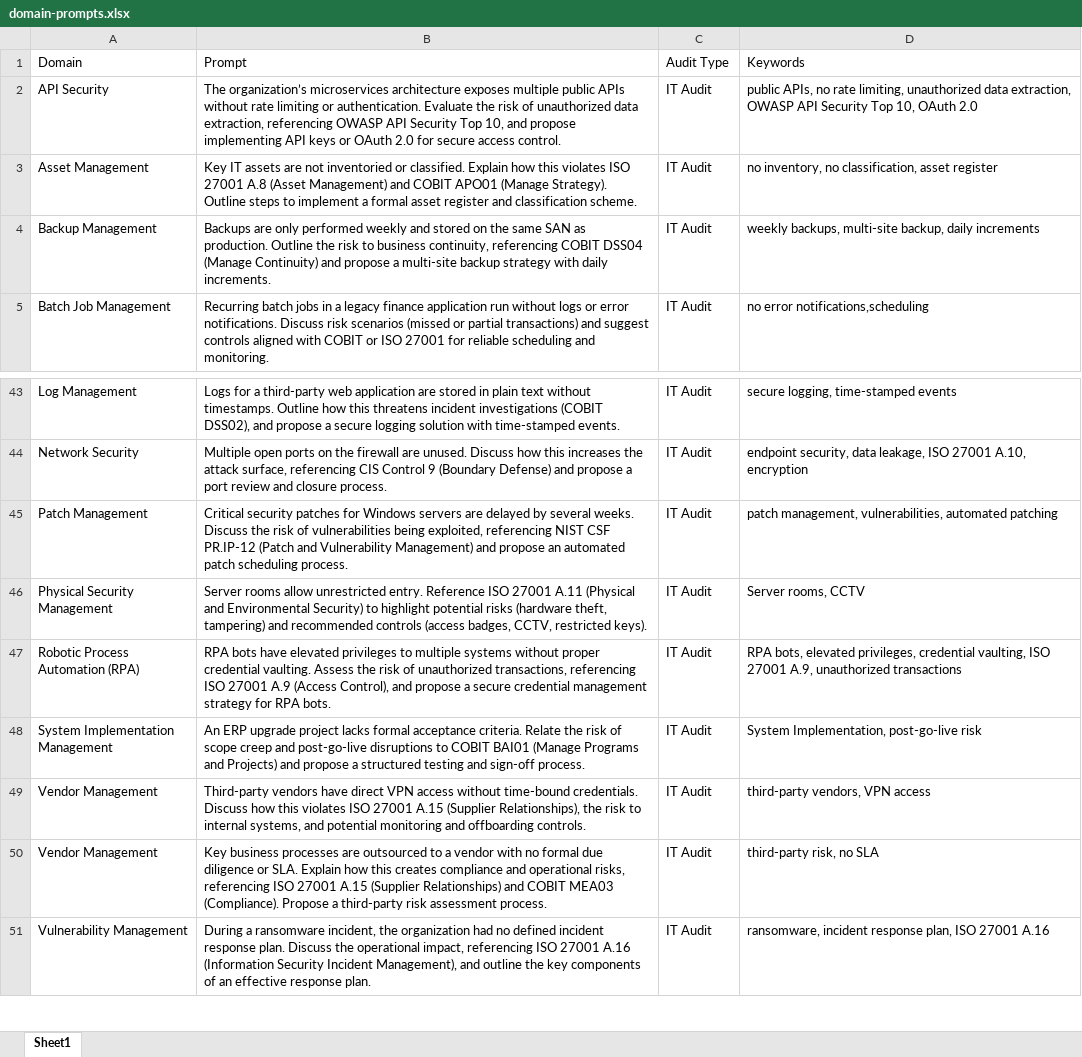
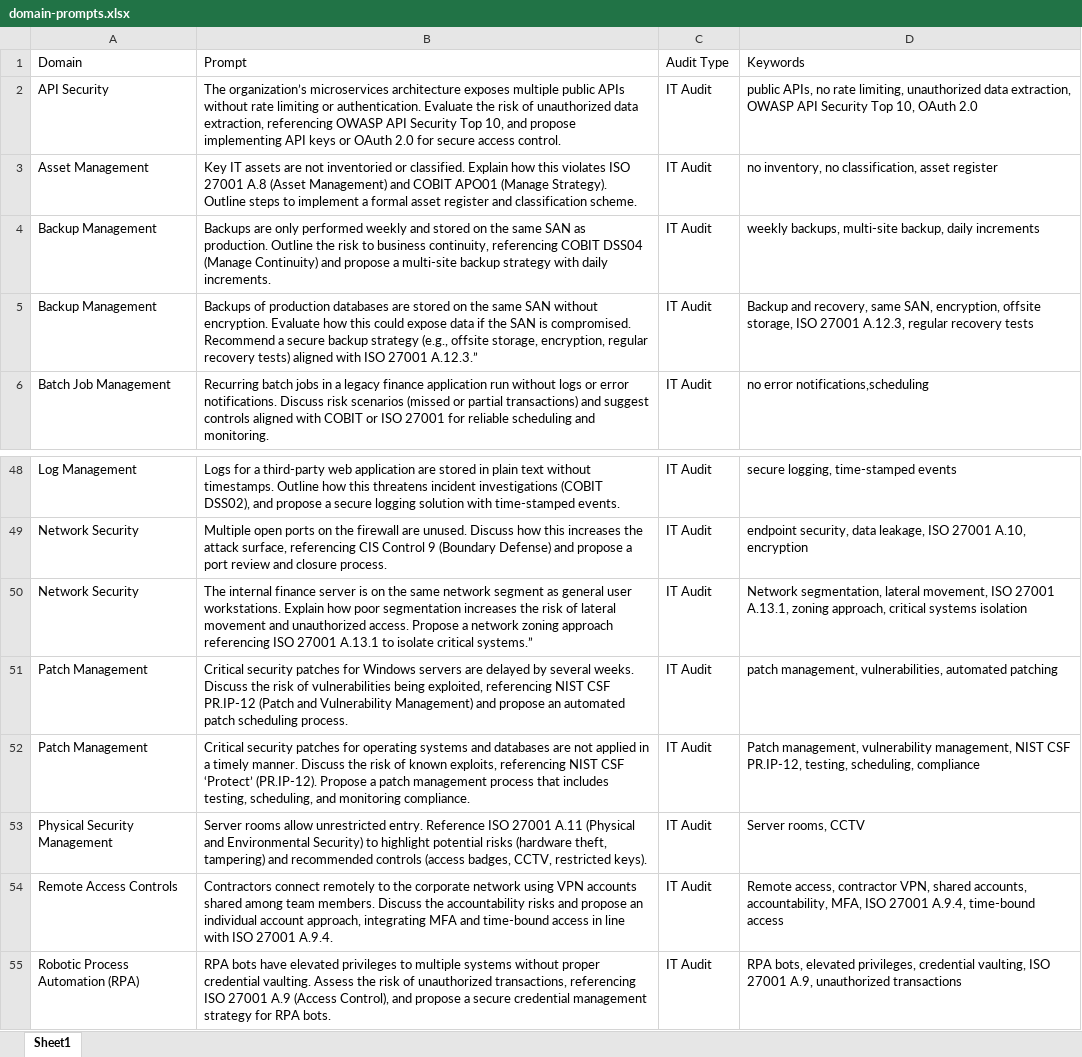
Before and after one commit to yaseminezgii/audit_prompts, an Excel workbook: domain-prompts.xlsx, sheet Sheet1, drawn as a sheet; only a part is shown, gaps mark what is left out; the shorter side is filled out with more unchanged rows; values as stored, in another font and other column widths than the file's, no borders; the diff covers the shown part only; the diff names each change by its address in the sheet, - before the commit and + after, or states it on an @@ line.

Commit message:
Add files via upload

```diff
--- a/domain-prompts.xlsx (sheet Sheet1)
+++ b/domain-prompts.xlsx (sheet Sheet1)
+row 5: Backup Management | Backups of production databases are stored on the same SAN without encryption. Evaluate how this could expose data if the SAN is compromised. Recommend a secure backup strategy (e.g., offsite storage, encryption, regular recovery tests) aligned with ISO 27001 A.12.3.” | IT Audit | Backup and recovery, same SAN, encryption, offsite storage, ISO 27001 A.12.3, regular recovery tests
+row 50: Network Security | The internal finance server is on the same network segment as general user workstations. Explain how poor segmentation increases the risk of lateral movement and unauthorized access. Propose a network zoning approach referencing ISO 27001 A.13.1 to isolate critical systems.” | IT Audit | Network segmentation, lateral movement, ISO 27001 A.13.1, zoning approach, critical systems isolation
+row 52: Patch Management | Critical security patches for operating systems and databases are not applied in a timely manner. Discuss the risk of known exploits, referencing NIST CSF ‘Protect’ (PR.IP-12). Propose a patch management process that includes testing, scheduling, and monitoring compliance. | IT Audit | Patch management, vulnerability management, NIST CSF PR.IP-12, testing, scheduling, compliance
+row 54: Remote Access Controls | Contractors connect remotely to the corporate network using VPN accounts shared among team members. Discuss the accountability risks and propose an individual account approach, integrating MFA and time-bound access in line with ISO 27001 A.9.4. | IT Audit | Remote access, contractor VPN, shared accounts, accountability, MFA, ISO 27001 A.9.4, time-bound access
```
Also changed, not shown: 12 added rows and 9 moved rows elsewhere in this sheet.
